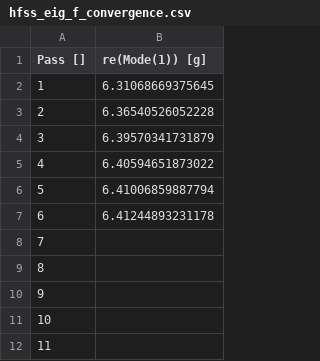
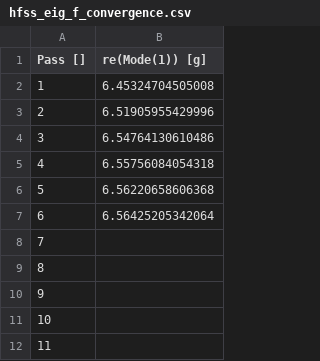
Before and after one commit to LFL-Lab/full_device_epr, a CSV file: hfss_eig_f_convergence.csv, drawn as a sheet; only a part is shown.

```diff
--- a/hfss_eig_f_convergence.csv
+++ b/hfss_eig_f_convergence.csv
@@ -1,8 +1,8 @@
 "Pass []","re(Mode(1)) [g]"
-1,6.31068669375645
-2,6.36540526052228
-3,6.39570341731879
-4,6.40594651873022
-5,6.41006859887794
-6,6.41244893231178
+1,6.45324704505008
+2,6.51905955429996
+3,6.54764130610486
+4,6.55756084054318
+5,6.56220658606368
+6,6.56425205342064
 7,
```
Also changed, not shown: 3 other files.
